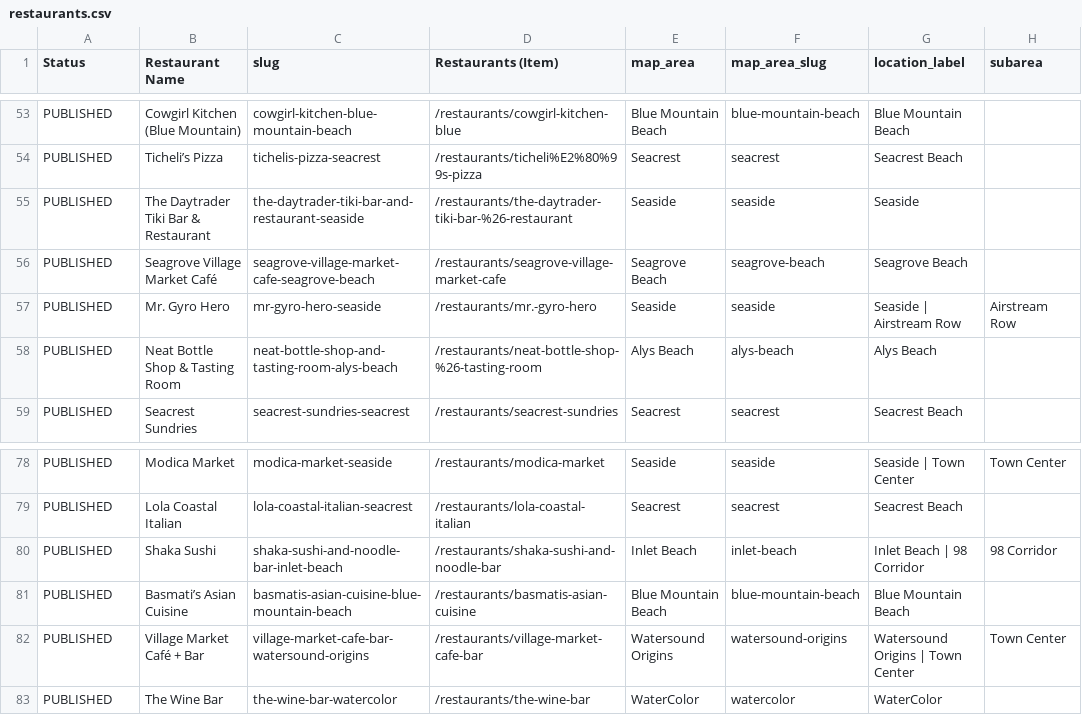
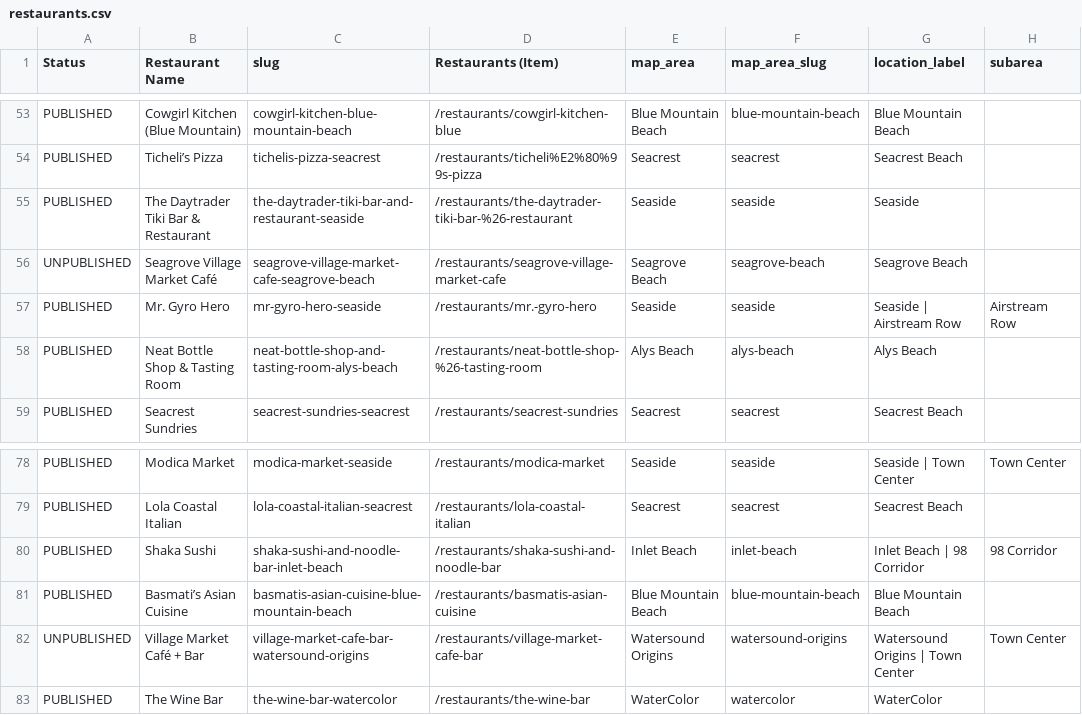
Before and after one commit to marcongit850/eatingon30A, a CSV file: data/restaurants.csv, drawn as a sheet; only a part is shown, gaps mark what is left out; the diff names each change by its address in the sheet, - before the commit and + after, or states it on an @@ line.

```diff
--- a/data/restaurants.csv
+++ b/data/restaurants.csv
-A56 (Status): PUBLISHED
+A56 (Status): UNPUBLISHED
-A82 (Status): PUBLISHED
+A82 (Status): UNPUBLISHED
```
Also changed, not shown: data/amenity-sources.csv, 29 other files.
